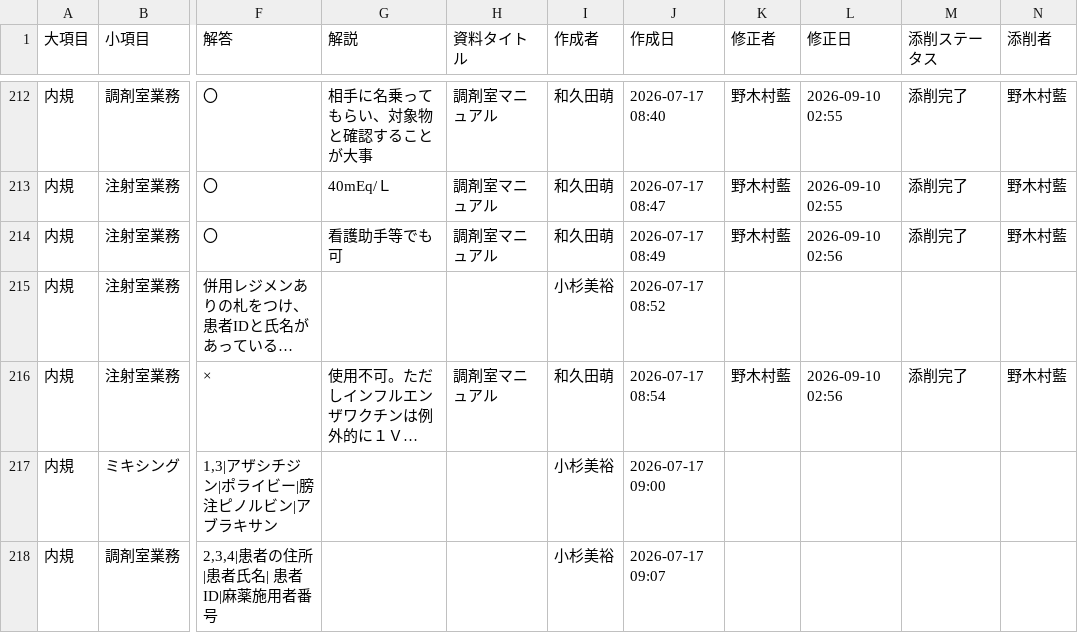
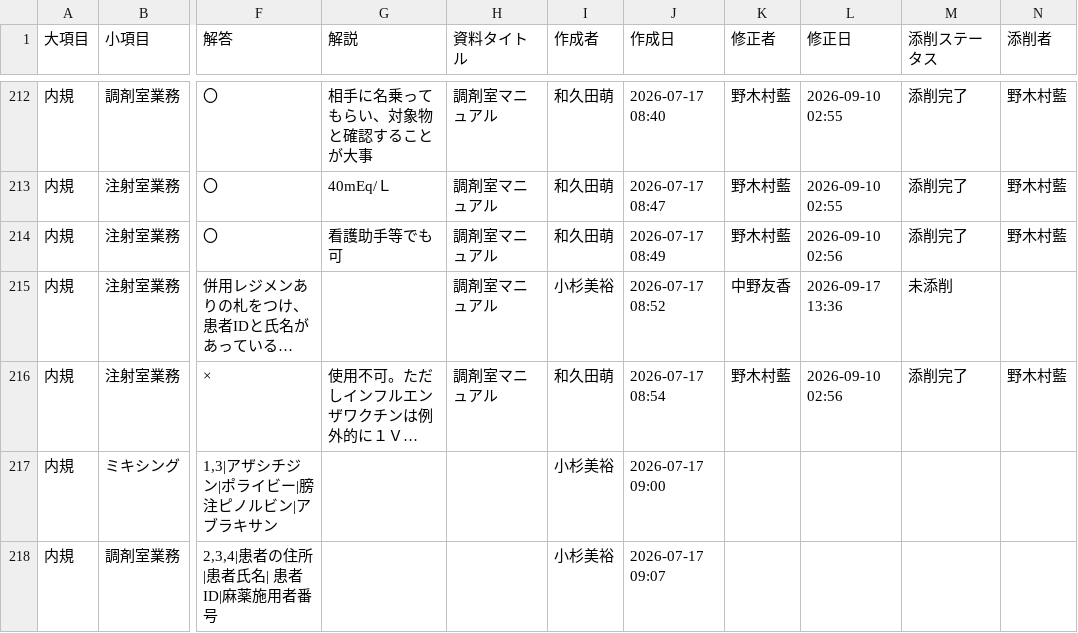
Before and after one commit to kazuitoyakuzai2021/P-Quest, a CSV file: assets/spread_data/questions.csv, drawn as a sheet; only a part is shown, gaps mark what is left out; long unchanged cells end in …; the diff names each change by its address in the sheet, - before the commit and + after, or states it on an @@ line.

Commit message:
Sync: assets/spread_data/questions.csv

```diff
--- a/assets/spread_data/questions.csv
+++ b/assets/spread_data/questions.csv
-H215 (資料タイトル): (empty)
+H215 (資料タイトル): 調剤室マニュアル
-K215 (修正者): (empty)
+K215 (修正者): 中野友香
-L215 (修正日): (empty)
+L215 (修正日): 2026-09-17 13:36
-M215 (添削ステータス): (empty)
+M215 (添削ステータス): 未添削
```
